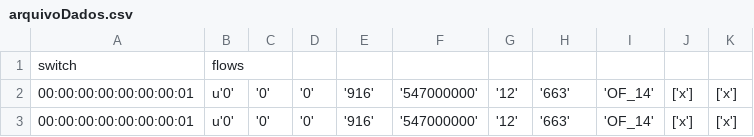
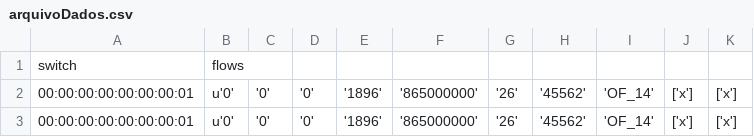
Before and after one commit to levindoneto/Neter-Platform, a CSV file: rest/api/data/arquivoDados.csv, drawn as a sheet.

```diff
--- a/rest/api/data/arquivoDados.csv
+++ b/rest/api/data/arquivoDados.csv
@@ -1,3 +1,3 @@
 switch,flows
-00:00:00:00:00:00:00:01,u'0', '0', '0', '916', '547000000', '12', '663', 'OF_14', ['x'], ['x']
-00:00:00:00:00:00:00:01,u'0', '0', '0', '916', '547000000', '12', '663', 'OF_14', ['x'], ['x']
+00:00:00:00:00:00:00:01,u'0', '0', '0', '1896', '865000000', '26', '45562', 'OF_14', ['x'], ['x']
+00:00:00:00:00:00:00:01,u'0', '0', '0', '1896', '865000000', '26', '45562', 'OF_14', ['x'], ['x']
```
Also changed, not shown: 7 other files.
